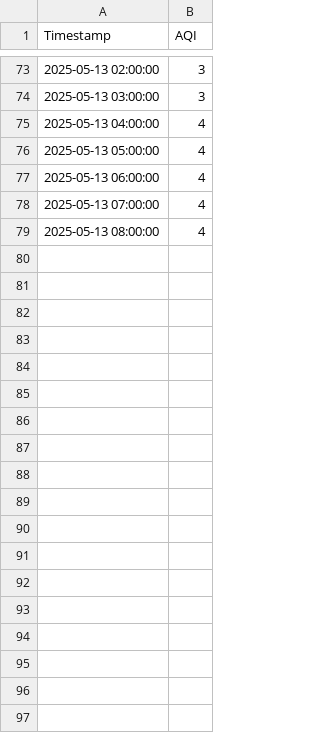
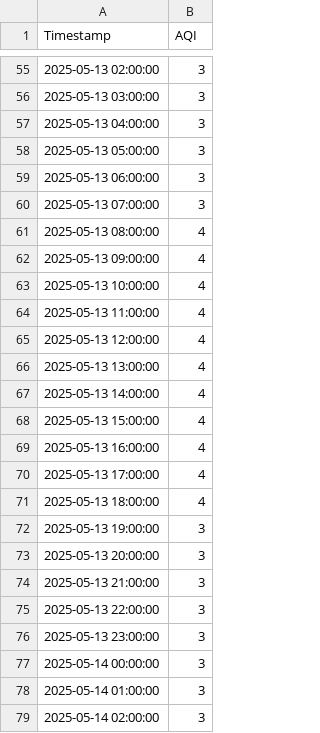
Before and after one commit to Mohsinfayyaz559/AIR-QUALITY-APP, a CSV file: utils/xgboost_data/predictions.csv, drawn as a sheet; only a part is shown, gaps mark what is left out; the diff covers the shown part only.

```diff
--- a/utils/xgboost_data/predictions.csv
+++ b/utils/xgboost_data/predictions.csv
@@ -74,6 +56,24 @@ Timestamp,AQI
 2025-05-13 03:00:00,3
-2025-05-13 04:00:00,4
-2025-05-13 05:00:00,4
-2025-05-13 06:00:00,4
-2025-05-13 07:00:00,4
+2025-05-13 04:00:00,3
+2025-05-13 05:00:00,3
+2025-05-13 06:00:00,3
+2025-05-13 07:00:00,3
 2025-05-13 08:00:00,4
+2025-05-13 09:00:00,4
+2025-05-13 10:00:00,4
+2025-05-13 11:00:00,4
+2025-05-13 12:00:00,4
+2025-05-13 13:00:00,4
+2025-05-13 14:00:00,4
+2025-05-13 15:00:00,4
+2025-05-13 16:00:00,4
+2025-05-13 17:00:00,4
+2025-05-13 18:00:00,4
+2025-05-13 19:00:00,3
+2025-05-13 20:00:00,3
+2025-05-13 21:00:00,3
+2025-05-13 22:00:00,3
+2025-05-13 23:00:00,3
+2025-05-14 00:00:00,3
+2025-05-14 01:00:00,3
+2025-05-14 02:00:00,3
```
Also changed, not shown: 18 removed rows elsewhere in this file, utils/xgboost_data/forecast_multioutput.csv, 8 other files.
